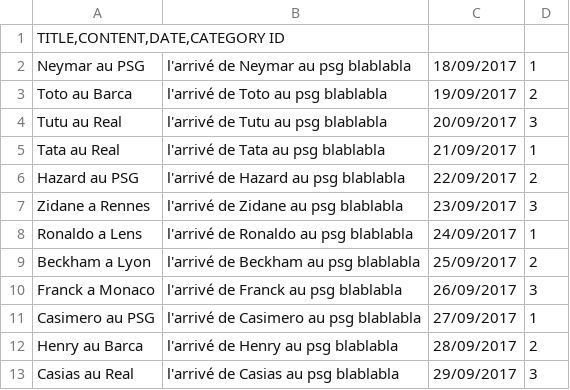
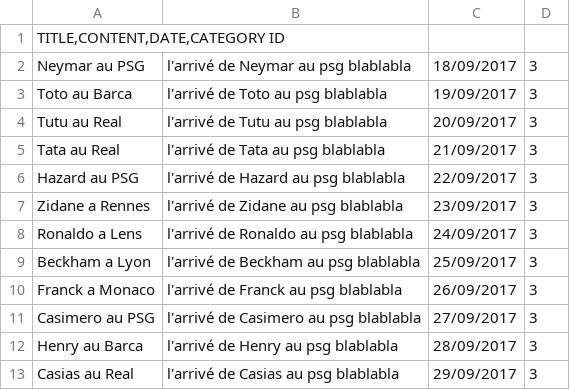
Before and after one commit to CrackjY/sf-blog, a CSV file: app/Resources/data/import/articles.csv, drawn as a sheet.

Commit message:
import-command-sf

```diff
--- a/app/Resources/data/import/articles.csv
+++ b/app/Resources/data/import/articles.csv
@@ -1,13 +1,13 @@
 TITLE,CONTENT,DATE,CATEGORY ID
-Neymar au PSG;l'arrivé de Neymar au psg blablabla;18/09/2017;1
-Toto au Barca;l'arrivé de Toto au psg blablabla;19/09/2017;2
+Neymar au PSG;l'arrivé de Neymar au psg blablabla;18/09/2017;3
+Toto au Barca;l'arrivé de Toto au psg blablabla;19/09/2017;3
 Tutu au Real;l'arrivé de Tutu au psg blablabla;20/09/2017;3
-Tata au Real;l'arrivé de Tata au psg blablabla;21/09/2017;1
-Hazard au PSG;l'arrivé de Hazard au psg blablabla;22/09/2017;2
+Tata au Real;l'arrivé de Tata au psg blablabla;21/09/2017;3
+Hazard au PSG;l'arrivé de Hazard au psg blablabla;22/09/2017;3
 Zidane a Rennes;l'arrivé de Zidane au psg blablabla;23/09/2017;3
-Ronaldo a Lens;l'arrivé de Ronaldo au psg blablabla;24/09/2017;1
-Beckham a Lyon;l'arrivé de Beckham au psg blablabla;25/09/2017;2
+Ronaldo a Lens;l'arrivé de Ronaldo au psg blablabla;24/09/2017;3
+Beckham a Lyon;l'arrivé de Beckham au psg blablabla;25/09/2017;3
 Franck a Monaco;l'arrivé de Franck au psg blablabla;26/09/2017;3
-Casimero au PSG;l'arrivé de Casimero au psg blablabla;27/09/2017;1
-Henry au Barca;l'arrivé de Henry au psg blablabla;28/09/2017;2
+Casimero au PSG;l'arrivé de Casimero au psg blablabla;27/09/2017;3
+Henry au Barca;l'arrivé de Henry au psg blablabla;28/09/2017;3
 Casias au Real;l'arrivé de Casias au psg blablabla;29/09/2017;3
```
Also changed, not shown: 1 other file.
